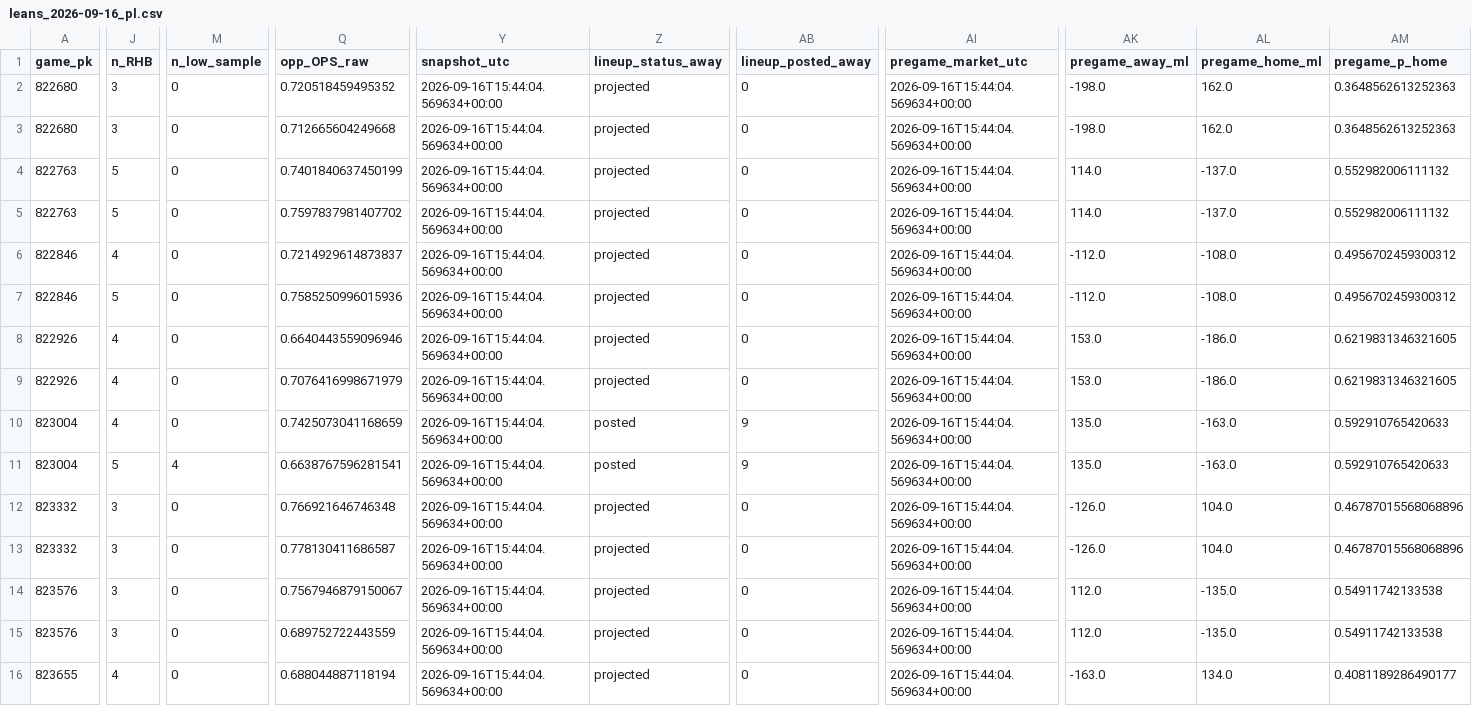
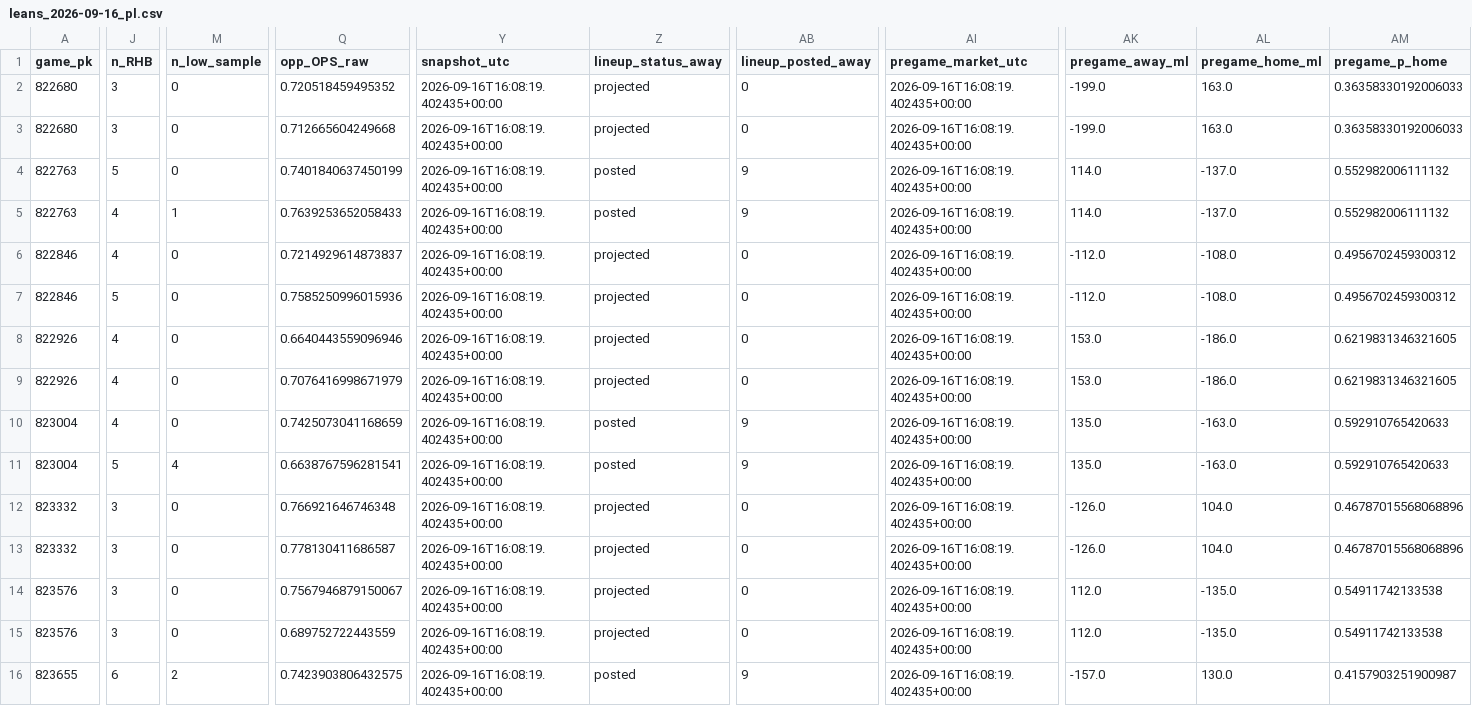
Before and after one commit to Dave356w/Dave356w, a CSV file: data/leans_2026-09-16_pl.csv, drawn as a sheet; only a part is shown, gaps mark what is left out; the diff covers the shown part only; the diff names each change by its address in the sheet, - before the commit and + after, or states it on an @@ line.

```diff
--- a/data/leans_2026-09-16_pl.csv
+++ b/data/leans_2026-09-16_pl.csv
-Y2:Y16 (snapshot_utc): 2026-09-16T15:44:04.569634+00:00
+Y2:Y16 (snapshot_utc): 2026-09-16T16:08:19.402435+00:00
-AI2:AI16 (pregame_market_utc): 2026-09-16T15:44:04.569634+00:00
+AI2:AI16 (pregame_market_utc): 2026-09-16T16:08:19.402435+00:00
-AK2:AK3 (pregame_away_ml): -198.0
+AK2:AK3 (pregame_away_ml): -199.0
-AL2:AL3 (pregame_home_ml): 162.0
+AL2:AL3 (pregame_home_ml): 163.0
-AM2:AM3 (pregame_p_home): 0.3648562613252363
+AM2:AM3 (pregame_p_home): 0.36358330192006033
-Z4:Z5 (lineup_status_away): projected
+Z4:Z5 (lineup_status_away): posted
-AB4:AB5 (lineup_posted_away): 0
+AB4:AB5 (lineup_posted_away): 9
-J5 (n_RHB): 5
+J5 (n_RHB): 4
-M5 (n_low_sample): 0
+M5 (n_low_sample): 1
-Q5 (opp_OPS_raw): 0.7597837981407702
+Q5 (opp_OPS_raw): 0.7639253652058433
-J16 (n_RHB): 4
+J16 (n_RHB): 6
-M16 (n_low_sample): 0
+M16 (n_low_sample): 2
-Q16 (opp_OPS_raw): 0.688044887118194
+Q16 (opp_OPS_raw): 0.7423903806432575
-Z16 (lineup_status_away): projected
+Z16 (lineup_status_away): posted
-AB16 (lineup_posted_away): 0
+AB16 (lineup_posted_away): 9
-AK16 (pregame_away_ml): -163.0
+AK16 (pregame_away_ml): -157.0
-AL16 (pregame_home_ml): 134.0
+AL16 (pregame_home_ml): 130.0
-AM16 (pregame_p_home): 0.4081189286490177
+AM16 (pregame_p_home): 0.4157903251900987
```
Also changed, not shown: 71 edited cells elsewhere in this file, data/hitters_2026-09-16_xw.csv, data/leans_2026-09-16_xw.csv, 3 other files.
